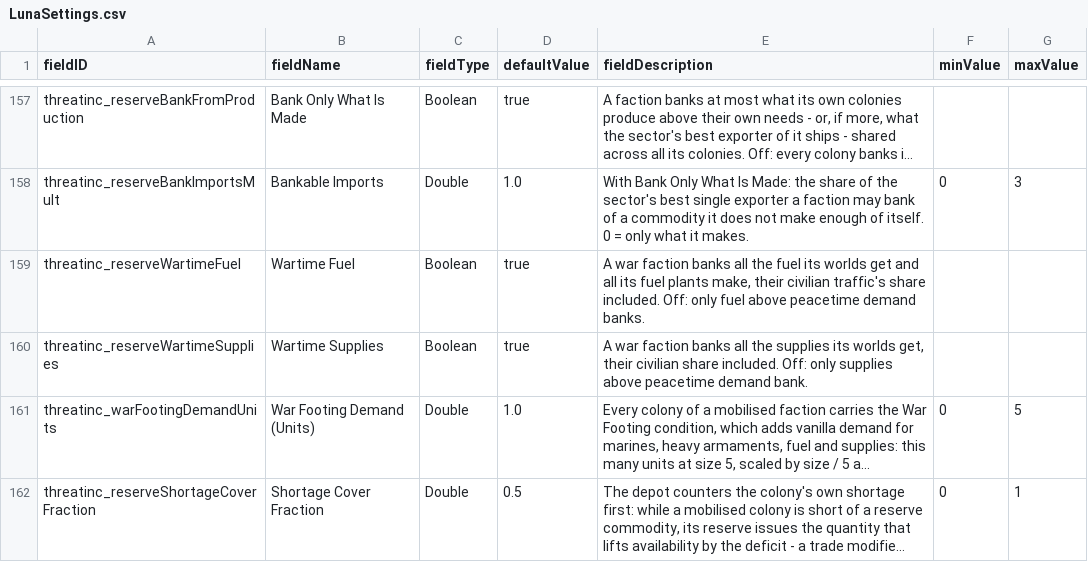
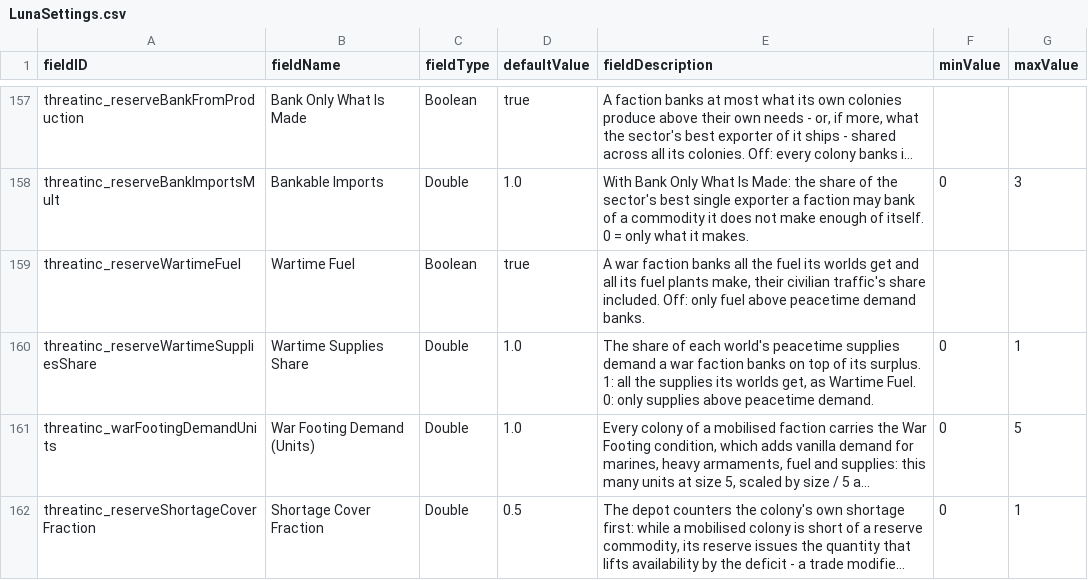
Before and after one commit to pogoman/ThreatIncursion, a CSV file: data/config/LunaSettings.csv, drawn as a sheet; only a part is shown, gaps mark what is left out; long unchanged cells end in …; removed rows and columns are numbered as before the commit, all else as after; the diff names each change by its address in the sheet, - before the commit and + after, or states it on an @@ line.

```diff
--- a/data/config/LunaSettings.csv
+++ b/data/config/LunaSettings.csv
-row 160: threatinc_reserveWartimeSupplies | Wartime Supplies | Boolean | true | A war faction banks all the supplies its worlds get, their civilian share included. Off: only supplies above peacetime demand bank.
+row 160: threatinc_reserveWartimeSuppliesShare | Wartime Supplies Share | Double | 1.0 | The share of each world's peacetime supplies demand a war faction banks on top of its surplus. 1: all the supplies its worlds get, as Wartime Fuel. 0: only supplies above peacetime demand. | 0 | 1
```
Also changed, not shown: 8 other files.
